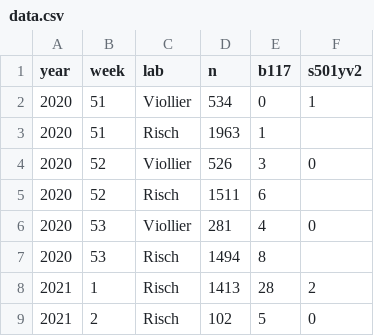
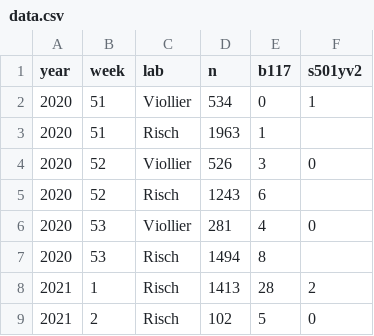
Before and after one commit to covid-19-Re/variantPlot, a CSV file: data/data.csv, drawn as a sheet.

Commit message:
Update data.csv

```diff
--- a/data/data.csv
+++ b/data/data.csv
@@ -4,3 +4,3 @@ year,week,lab,n,b117,s501yv2
 2020,52,Viollier,526,3,0
-2020,52,Risch,1511,6,
+2020,52,Risch,1243,6,
 2020,53,Viollier,281,4,0
```
